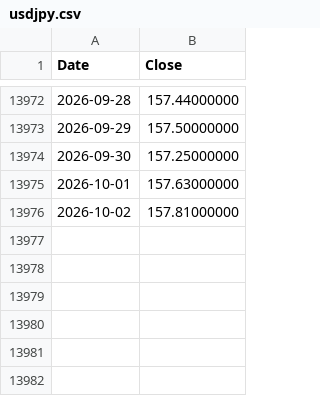
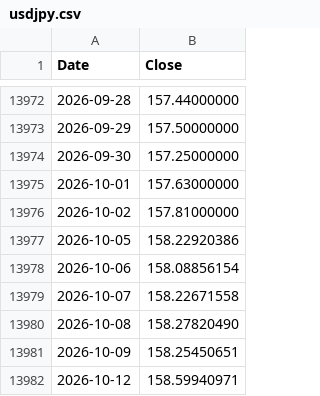
Before and after one commit to coattail/DCA-Lab, a CSV file: web/data/usdjpy.csv, drawn as a sheet; only a part is shown, gaps mark what is left out; the diff names each change by its address in the sheet, - before the commit and + after, or states it on an @@ line.

```diff
--- a/web/data/usdjpy.csv
+++ b/web/data/usdjpy.csv
+row 13977: 2026-10-05 | 158.22920386
+row 13978: 2026-10-06 | 158.08856154
+row 13979: 2026-10-07 | 158.22671558
+row 13980: 2026-10-08 | 158.27820490
+row 13981: 2026-10-09 | 158.25450651
+row 13982: 2026-10-12 | 158.59940971
```
Also changed, not shown: web/data/hs300.csv, web/data/nasdaq100-total-return.csv, 6 other files.
